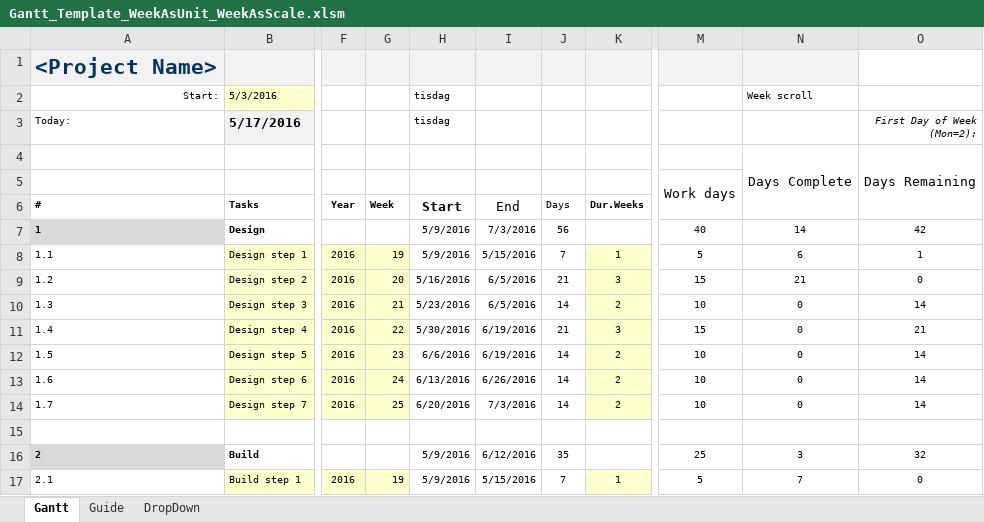
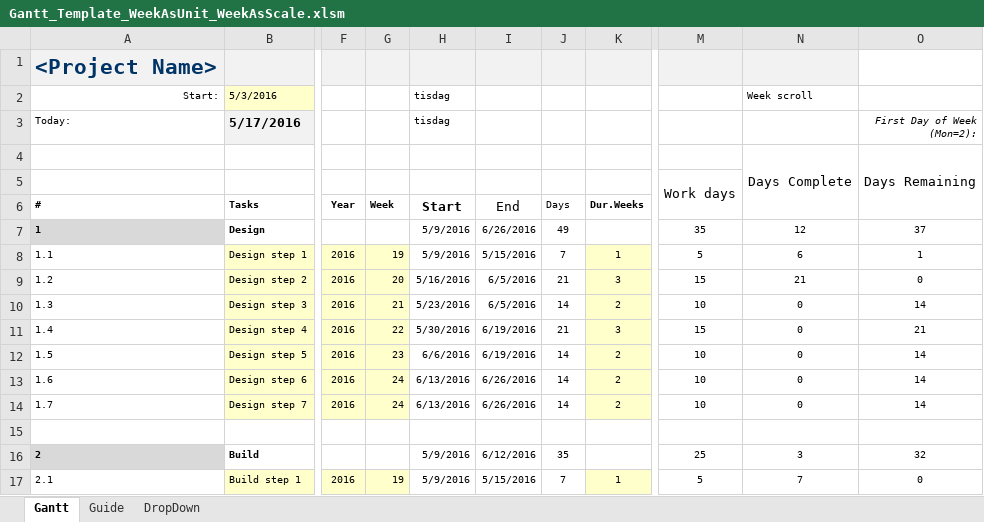
Before and after one commit to bjorn76/Excel, an Excel workbook: Gantt_Template_WeekAsUnit_WeekAsScale.xlsm, sheet Gantt, drawn as a sheet; only a part is shown, gaps mark what is left out; values as stored, in another font and other column widths than the file's, no borders; charts and pictures and conditional formats not drawn; the diff names each change by its address in the sheet, - before the commit and + after, or states it on an @@ line.

Commit message:
/BNJ

```diff
--- a/Gantt_Template_WeekAsUnit_WeekAsScale.xlsm (sheet Gantt)
+++ b/Gantt_Template_WeekAsUnit_WeekAsScale.xlsm (sheet Gantt)
-I7: 7/3/2016
+I7: 6/26/2016
-J7: 56
+J7: 49
-M7: 40
+M7: 35
-N7: 14
+N7: 12
-O7 (First Day of Week (Mon=2):): 42
+O7 (First Day of Week (Mon=2):): 37
-G14: 25
+G14: 24
-H14 (tisdag): 6/20/2016
+H14 (tisdag): 6/13/2016
-I14: 7/3/2016
+I14: 6/26/2016
```
